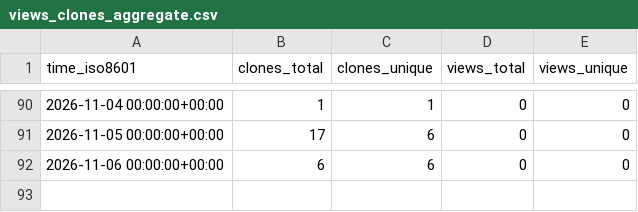
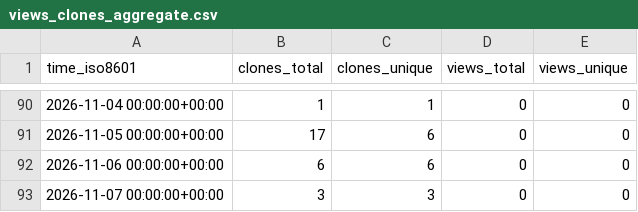
Before and after one commit to shawnhe/resumeTailor, a CSV file: shawnhe/resumeTailor/ghrs-data/views_clones_aggregate.csv, drawn as a sheet; only a part is shown, gaps mark what is left out; the diff names each change by its address in the sheet, - before the commit and + after, or states it on an @@ line.

```diff
--- a/shawnhe/resumeTailor/ghrs-data/views_clones_aggregate.csv
+++ b/shawnhe/resumeTailor/ghrs-data/views_clones_aggregate.csv
+row 93: 2026-11-07 00:00:00+00:00 | 3 | 3 | 0 | 0
```
Also changed, not shown: 1 other file.
